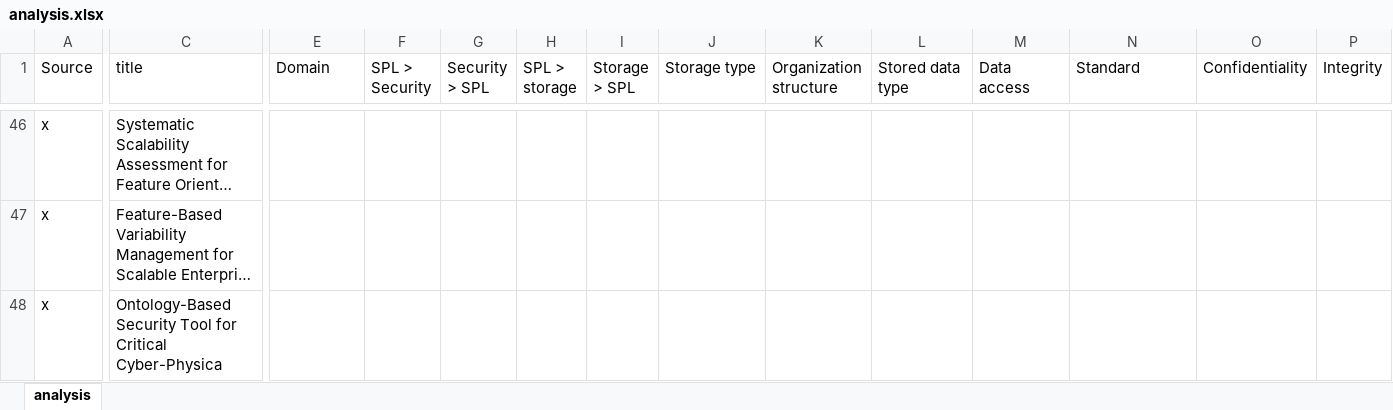
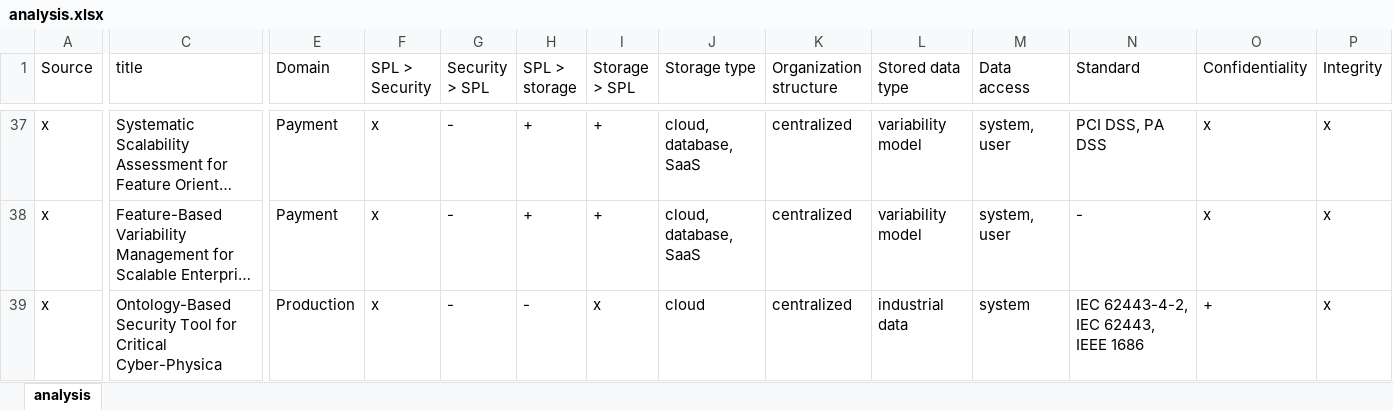
Before and after one commit to Rim007/SecurityConfigurableStorage_SPLC22, an Excel workbook: src/analysis.xlsx, sheet analysis, drawn as a sheet; only a part is shown, gaps mark what is left out; long unchanged cells end in …; values as stored, in another font and other column widths than the file's, no cell formats; addresses are those after the commit; the diff covers the shown part only; the diff names each change by its address in the sheet, - before the commit and + after, or states it on an @@ line.

Commit message:
updated analysis file

```diff
--- a/src/analysis.xlsx (sheet analysis)
+++ b/src/analysis.xlsx (sheet analysis)
-E37:E38 (Domain): (empty)
+E37:E38 (Domain): Payment
-F37:F39 (SPL > Security): (empty)
+F37:F39 (SPL > Security): x
-G37:G39 (Security > SPL): (empty)
+G37:G39 (Security > SPL): -
-H37:H38 (SPL > storage): (empty)
+H37:H38 (SPL > storage): +
-I37:I38 (Storage > SPL): (empty)
+I37:I38 (Storage > SPL): +
-J37:J38 (Storage type): (empty)
+J37:J38 (Storage type): cloud, database, SaaS
-K37:K39 (Organization structure): (empty)
+K37:K39 (Organization structure): centralized
-L37:L38 (Stored data type): (empty)
+L37:L38 (Stored data type): variability model
-M37:M38 (Data access): (empty)
+M37:M38 (Data access): system, user
-N37 (Standard): (empty)
+N37 (Standard): PCI DSS, PA DSS
-O37:O38 (Confidentiality): (empty)
+O37:O38 (Confidentiality): x
-P37:P39 (Integrity): (empty)
+P37:P39 (Integrity): x
-N38 (Standard): (empty)
+N38 (Standard): -
-E39 (Domain): (empty)
+E39 (Domain): Production
-H39 (SPL > storage): (empty)
+H39 (SPL > storage): -
-I39 (Storage > SPL): (empty)
+I39 (Storage > SPL): x
-J39 (Storage type): (empty)
+J39 (Storage type): cloud
-L39 (Stored data type): (empty)
+L39 (Stored data type): industrial data
-M39 (Data access): (empty)
+M39 (Data access): system
-N39 (Standard): (empty)
+N39 (Standard): IEC 62443-4-2, IEC 62443, IEEE 1686
-O39 (Confidentiality): (empty)
+O39 (Confidentiality): +
```
Also changed, not shown: 13 added rows, 2 removed rows, 8 moved rows and 293 edited cells elsewhere in this sheet, cell formats, 6 other files.
